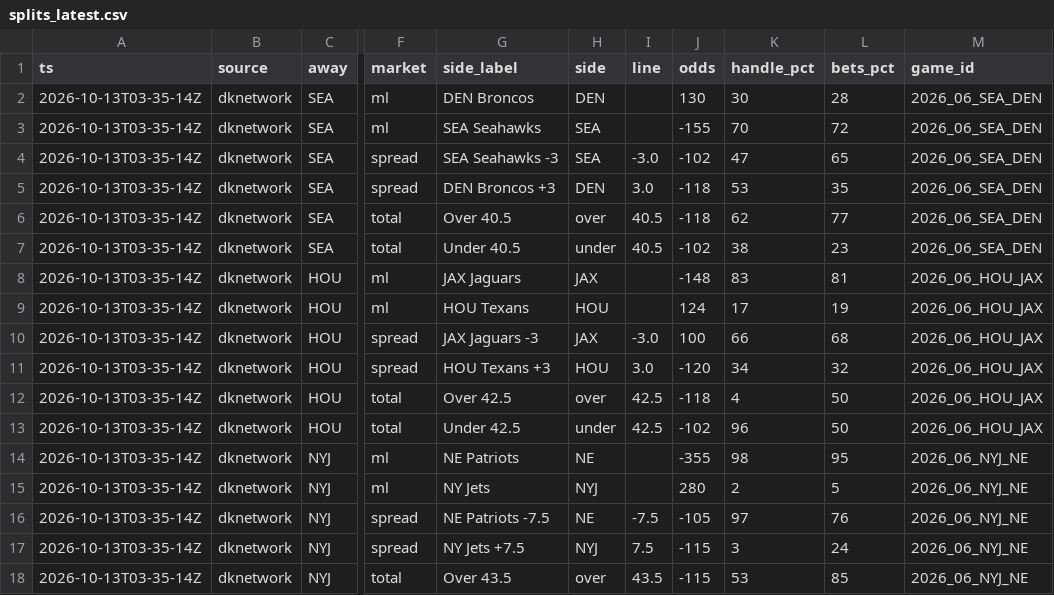
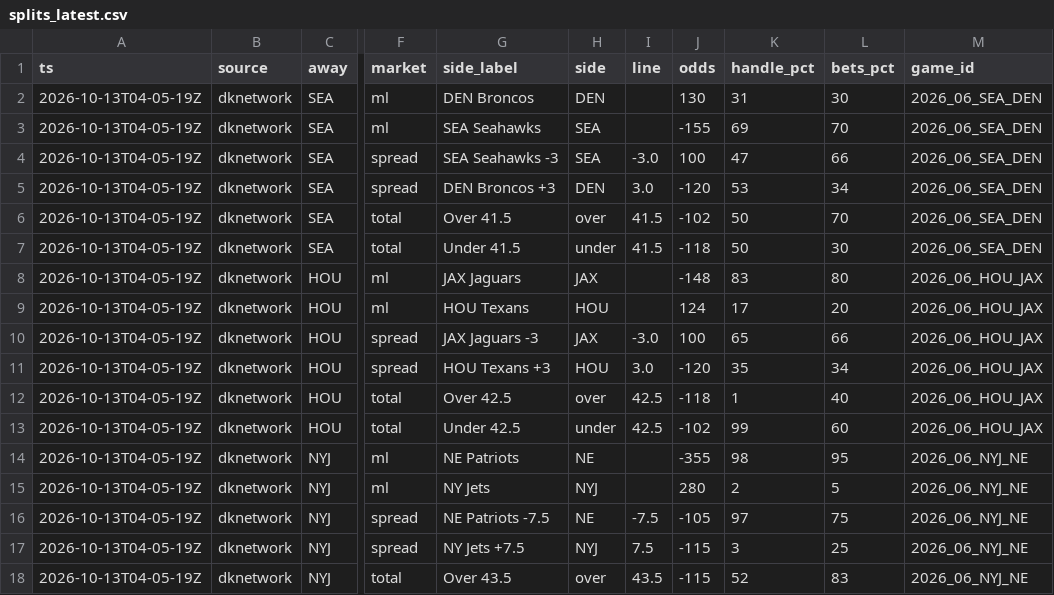
Before and after one commit to MattFos18/nfl-model, a CSV file: data/lines/splits_latest.csv, drawn as a sheet; only a part is shown, gaps mark what is left out; the diff covers the shown part only; the diff names each change by its address in the sheet, - before the commit and + after, or states it on an @@ line.

```diff
--- a/data/lines/splits_latest.csv
+++ b/data/lines/splits_latest.csv
-A2:A18 (ts): 2026-10-13T03-35-14Z
+A2:A18 (ts): 2026-10-13T04-05-19Z
-K2 (handle_pct): 30
+K2 (handle_pct): 31
-L2 (bets_pct): 28
+L2 (bets_pct): 30
-K3 (handle_pct): 70
+K3 (handle_pct): 69
-L3 (bets_pct): 72
+L3 (bets_pct): 70
-J4 (odds): -102
+J4 (odds): 100
-L4 (bets_pct): 65
+L4 (bets_pct): 66
-J5 (odds): -118
+J5 (odds): -120
-L5 (bets_pct): 35
+L5 (bets_pct): 34
-G6 (side_label): Over 40.5
+G6 (side_label): Over 41.5
-I6:I7 (line): 40.5
+I6:I7 (line): 41.5
-J6 (odds): -118
+J6 (odds): -102
-K6 (handle_pct): 62
+K6 (handle_pct): 50
-L6 (bets_pct): 77
+L6 (bets_pct): 70
-G7 (side_label): Under 40.5
+G7 (side_label): Under 41.5
-J7 (odds): -102
+J7 (odds): -118
-K7 (handle_pct): 38
+K7 (handle_pct): 50
-L7 (bets_pct): 23
+L7 (bets_pct): 30
-L8 (bets_pct): 81
+L8 (bets_pct): 80
-L9 (bets_pct): 19
+L9 (bets_pct): 20
-K10 (handle_pct): 66
+K10 (handle_pct): 65
-L10 (bets_pct): 68
+L10 (bets_pct): 66
-K11 (handle_pct): 34
+K11 (handle_pct): 35
-L11 (bets_pct): 32
+L11 (bets_pct): 34
-K12 (handle_pct): 4
+K12 (handle_pct): 1
-L12 (bets_pct): 50
+L12 (bets_pct): 40
-K13 (handle_pct): 96
+K13 (handle_pct): 99
-L13 (bets_pct): 50
+L13 (bets_pct): 60
-L16 (bets_pct): 76
+L16 (bets_pct): 75
-L17 (bets_pct): 24
+L17 (bets_pct): 25
-K18 (handle_pct): 53
+K18 (handle_pct): 52
-L18 (bets_pct): 85
+L18 (bets_pct): 83
```
Also changed, not shown: 99 edited cells elsewhere in this file, data/lines/watch_log.csv, data/raw/injuries/espn_injuries.csv, 19 other files.
